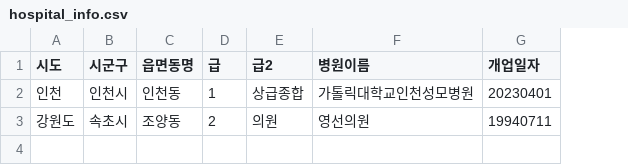
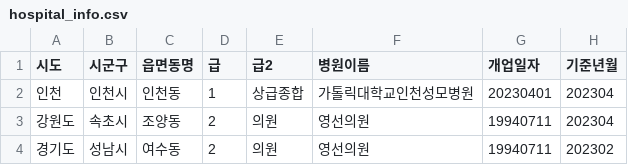
Before and after one commit to park-ys2-gs/stream-hospital, a CSV file: hospital_info.csv, drawn as a sheet; the diff names each change by its address in the sheet, - before the commit and + after, or states it on an @@ line.

```diff
--- a/hospital_info.csv
+++ b/hospital_info.csv
+column H (기준년월), rows 2-3: 202304 | 202304
+row 4: 경기도 | 성남시 | 여수동 | 2 | 의원 | 영선의원 | 19940711 | 202302
```
Also changed, not shown: 4 other files.
